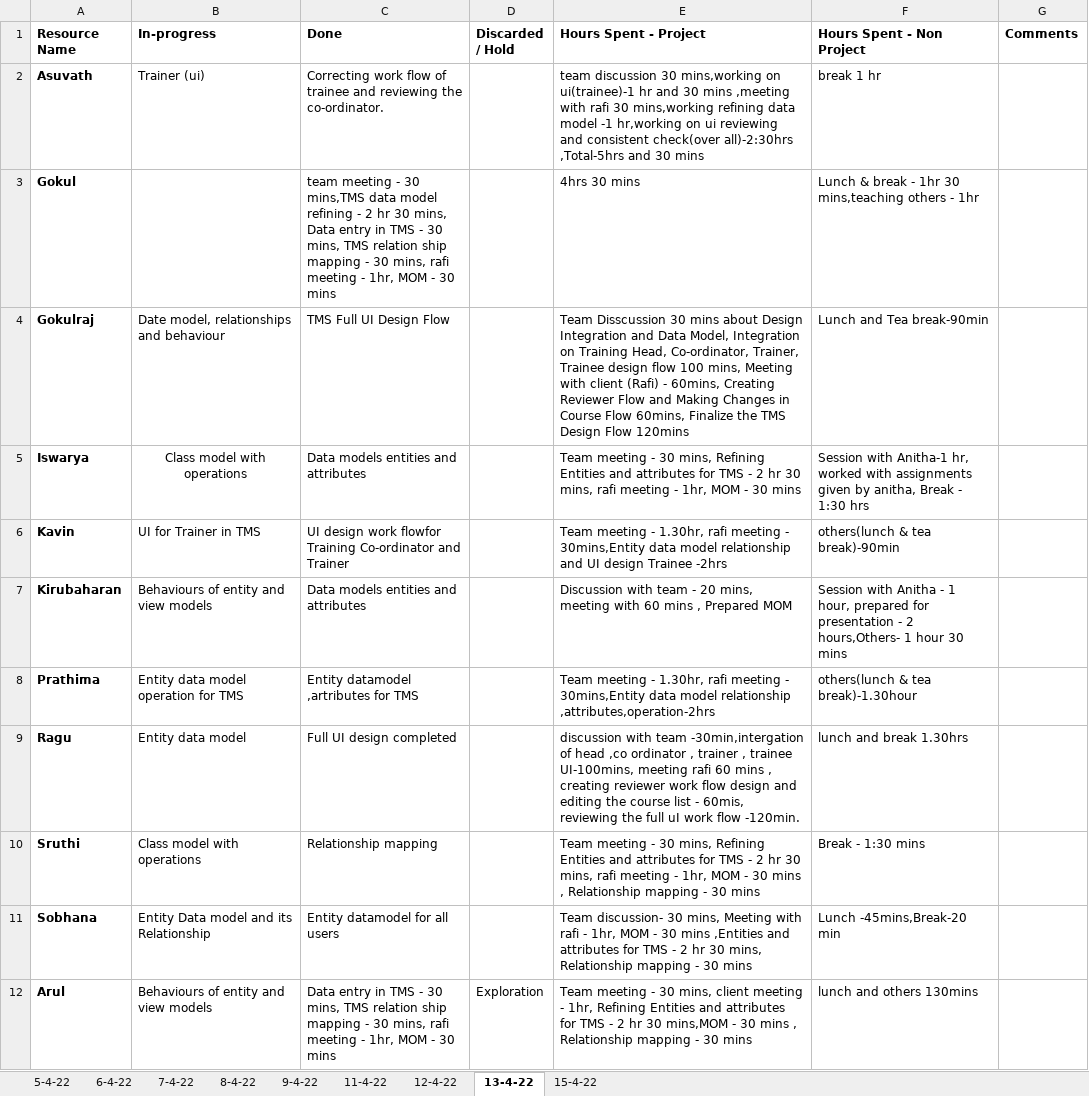
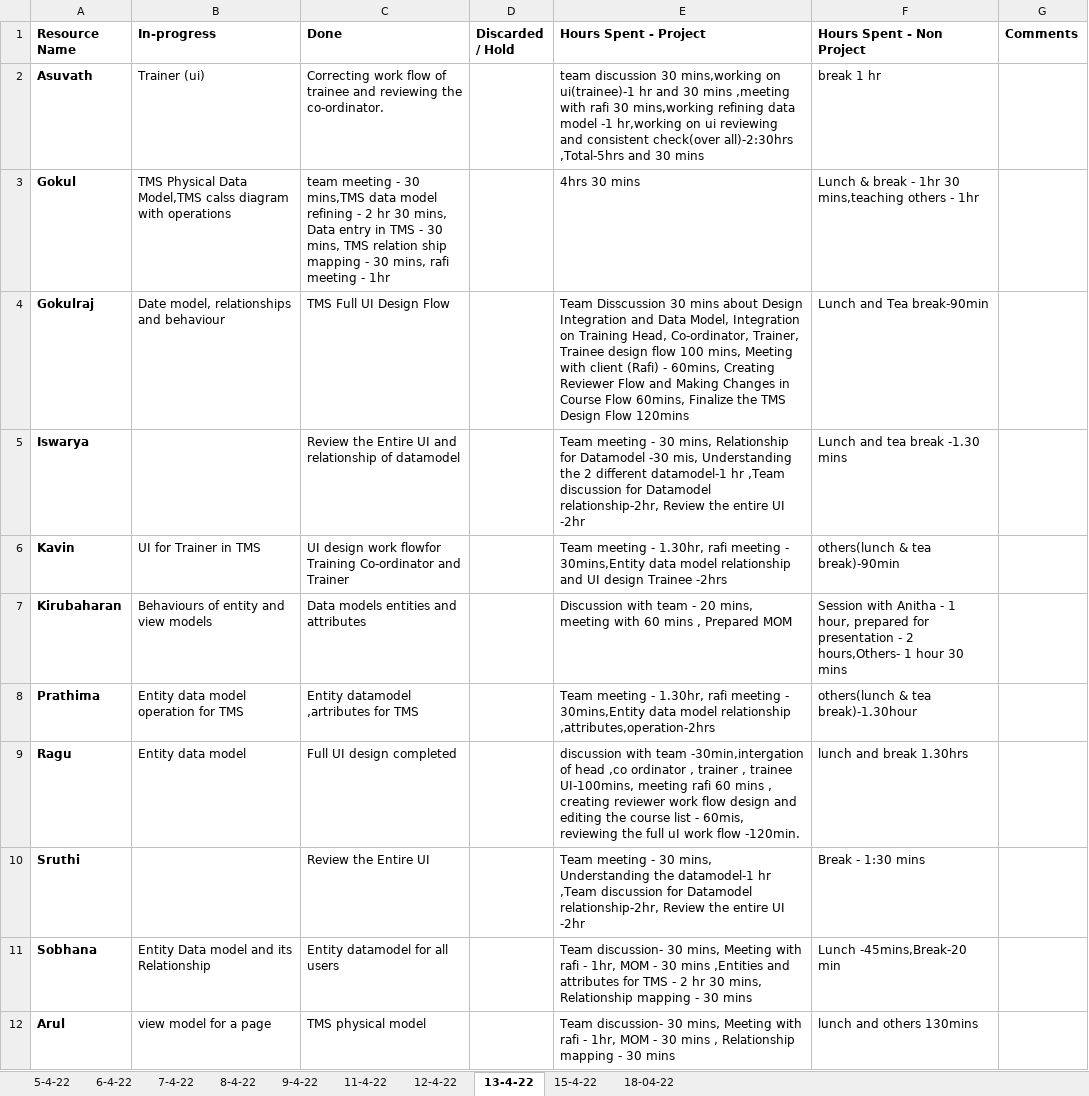
Before and after one commit to TEAM-EUPHORIA/TEAM-EUPHORIA-TMS, an Excel workbook: Process/Timesheet/PTW-Timesheet 1.xlsx, sheet 13-4-22, drawn as a sheet; values as stored, in another font and other column widths than the file's, no borders; the diff names each change by its address in the sheet, - before the commit and + after, or states it on an @@ line.

```diff
--- a/Process/Timesheet/PTW-Timesheet 1.xlsx (sheet 13-4-22)
+++ b/Process/Timesheet/PTW-Timesheet 1.xlsx (sheet 13-4-22)
+sheet tab: 18-04-22
-B3 (In-progress): (empty)
+B3 (In-progress): TMS Physical Data Model,TMS calss diagram with operations
-C3 (Done): …meeting - 1hr, MOM - 30 mins
+C3 (Done): …meeting - 1hr
-B5 (In-progress): Class model with operations
+B5 (In-progress): (empty)
-C5 (Done): Data models entities and attributes
+C5 (Done): Review the Entire UI and relationship of datamodel
-E5 (Hours Spent - Project): …30 mins, Refining Entities and attributes for TMS - 2 hr 30 mins, rafi meeting - 1hr, MOM - 30 mins
+E5 (Hours Spent - Project): …30 mins, Relationship for Datamodel -30 mis, Understanding the 2 different datamodel-1 hr ,Team discussion for Datamodel relationship-2hr, Review the entire UI -2hr
-F5 (Hours Spent - Non Project): Session with Anitha-1 hr, worked with assignments given by anitha, Break - 1:30 hrs
+F5 (Hours Spent - Non Project): Lunch and tea break -1.30 mins
-B10 (In-progress): Class model with operations
+B10 (In-progress): (empty)
-C10 (Done): Relationship mapping
+C10 (Done): Review the Entire UI
-E10 (Hours Spent - Project): …30 mins, Refining Entities and attributes for TMS - 2 hr 30 mins, rafi meeting - 1hr, MOM - 30 mins , Relationship mapping - 30 mins
+E10 (Hours Spent - Project): …30 mins, Understanding the datamodel-1 hr ,Team discussion for Datamodel relationship-2hr, Review the entire UI -2hr
-B12 (In-progress): Behaviours of entity and view models
+B12 (In-progress): view model for a page
-C12 (Done): Data entry in TMS - 30 mins, TMS relation ship mapping - 30 mins, rafi meeting - 1hr, MOM - 30 mins
+C12 (Done): TMS physical model
-D12 (Discarded / Hold): Exploration
+D12 (Discarded / Hold): (empty)
-E12 (Hours Spent - Project): Team meeting - 30 mins, client meeting - 1hr, Refining Entities and attributes for TMS - 2 hr 30 mins,MOM - 30…
+E12 (Hours Spent - Project): Team discussion- 30 mins, Meeting with rafi - 1hr, MOM - 30…
```
Also changed, not shown: sheet 15-4-22.
